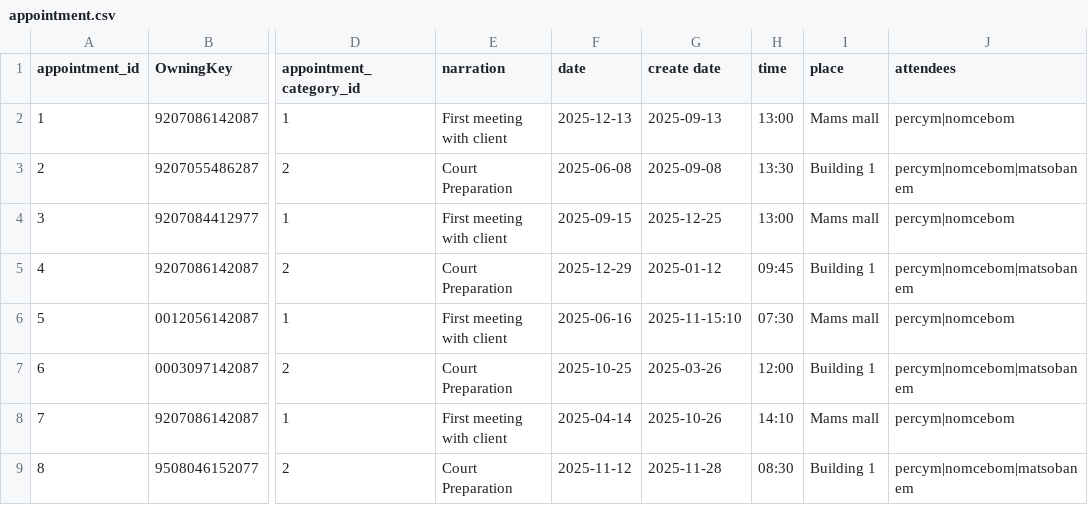
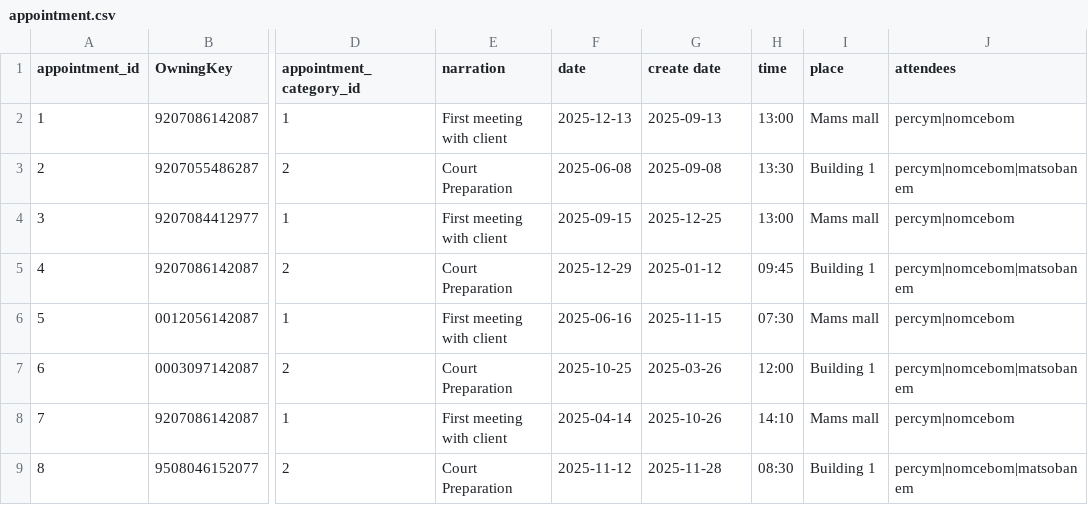
Before and after one commit to MatsobaneJoseph/opencase, a CSV file: appointment.csv, drawn as a sheet; only a part is shown, gaps mark what is left out; the diff names each change by its address in the sheet, - before the commit and + after, or states it on an @@ line.

```diff
--- a/appointment.csv
+++ b/appointment.csv
-G6 (create date): 2025-11-15:10
+G6 (create date): 2025-11-15
```
